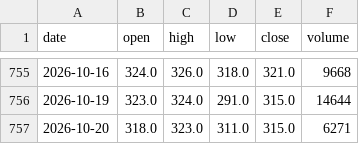
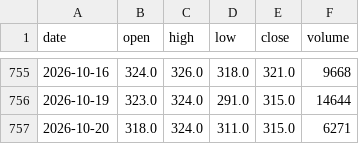
Before and after one commit to govorr/longterm-gpw-data, a CSV file: data/top15/ohlcv/SCW_WA.csv, drawn as a sheet; only a part is shown, gaps mark what is left out.

```diff
--- a/data/top15/ohlcv/SCW_WA.csv
+++ b/data/top15/ohlcv/SCW_WA.csv
@@ -756,2 +756,2 @@ date,open,high,low,close,volume
 2026-10-19,323.0,324.0,291.0,315.0,14644
-2026-10-20,318.0,323.0,311.0,315.0,6271
+2026-10-20,318.0,324.0,311.0,315.0,6271
```
Also changed, not shown: data/top15/ohlcv/BCX_WA.csv, data/top15/ohlcv/GRN_WA.csv, 5 other files.
